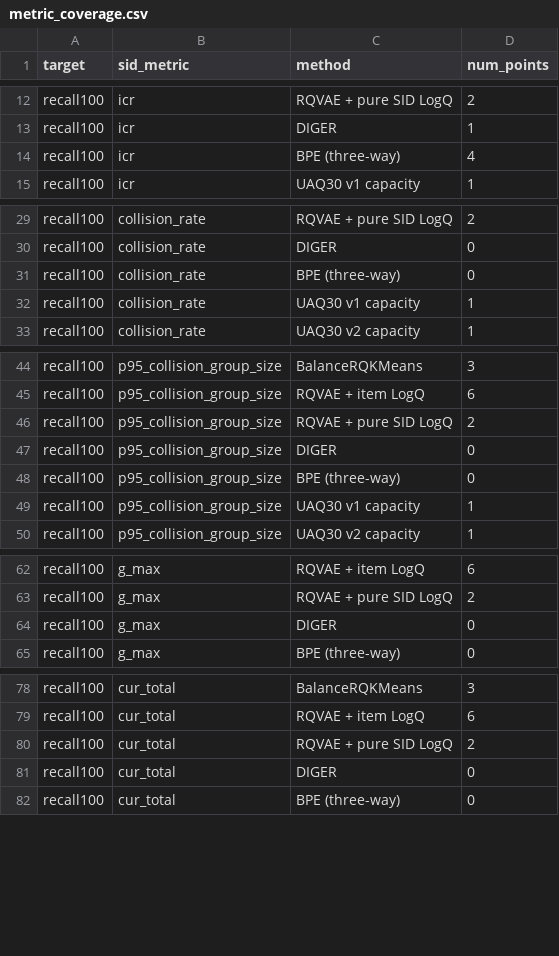
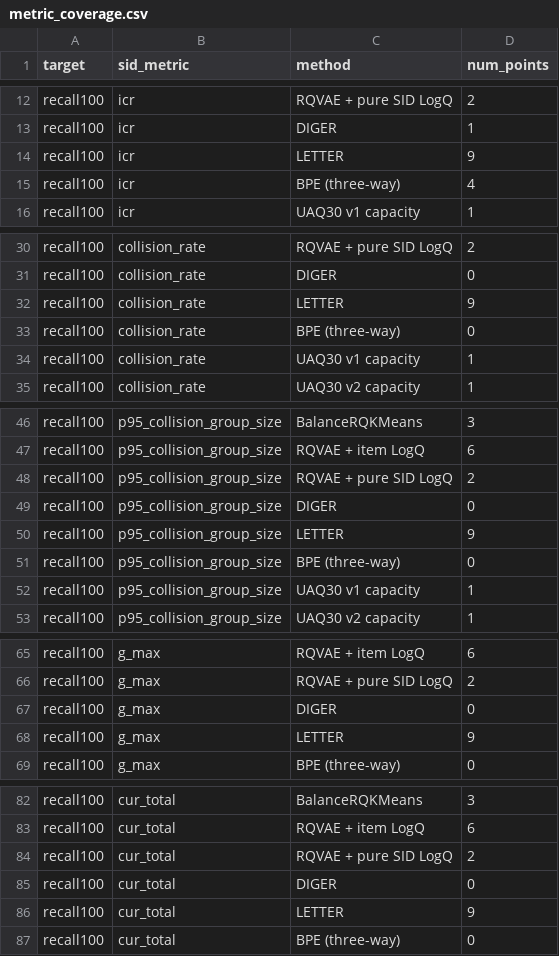
Before and after one commit to sonofR9/sids_rank_vs_generate, a CSV file: reports/figures/all_methods_sid_quality/metric_coverage.csv, drawn as a sheet; only a part is shown, gaps mark what is left out; the diff covers the shown part only; the diff names each change by its address in the sheet, - before the commit and + after, or states it on an @@ line.

```diff
--- a/reports/figures/all_methods_sid_quality/metric_coverage.csv
+++ b/reports/figures/all_methods_sid_quality/metric_coverage.csv
+row 14: recall100 | icr | LETTER | 9
+row 32: recall100 | collision_rate | LETTER | 9
+row 50: recall100 | p95_collision_group_size | LETTER | 9
+row 68: recall100 | g_max | LETTER | 9
+row 86: recall100 | cur_total | LETTER | 9
```
Also changed, not shown: 31 added rows elsewhere in this file, reports/figures/all_methods_sid_quality/generation_points.csv, 38 other files.
